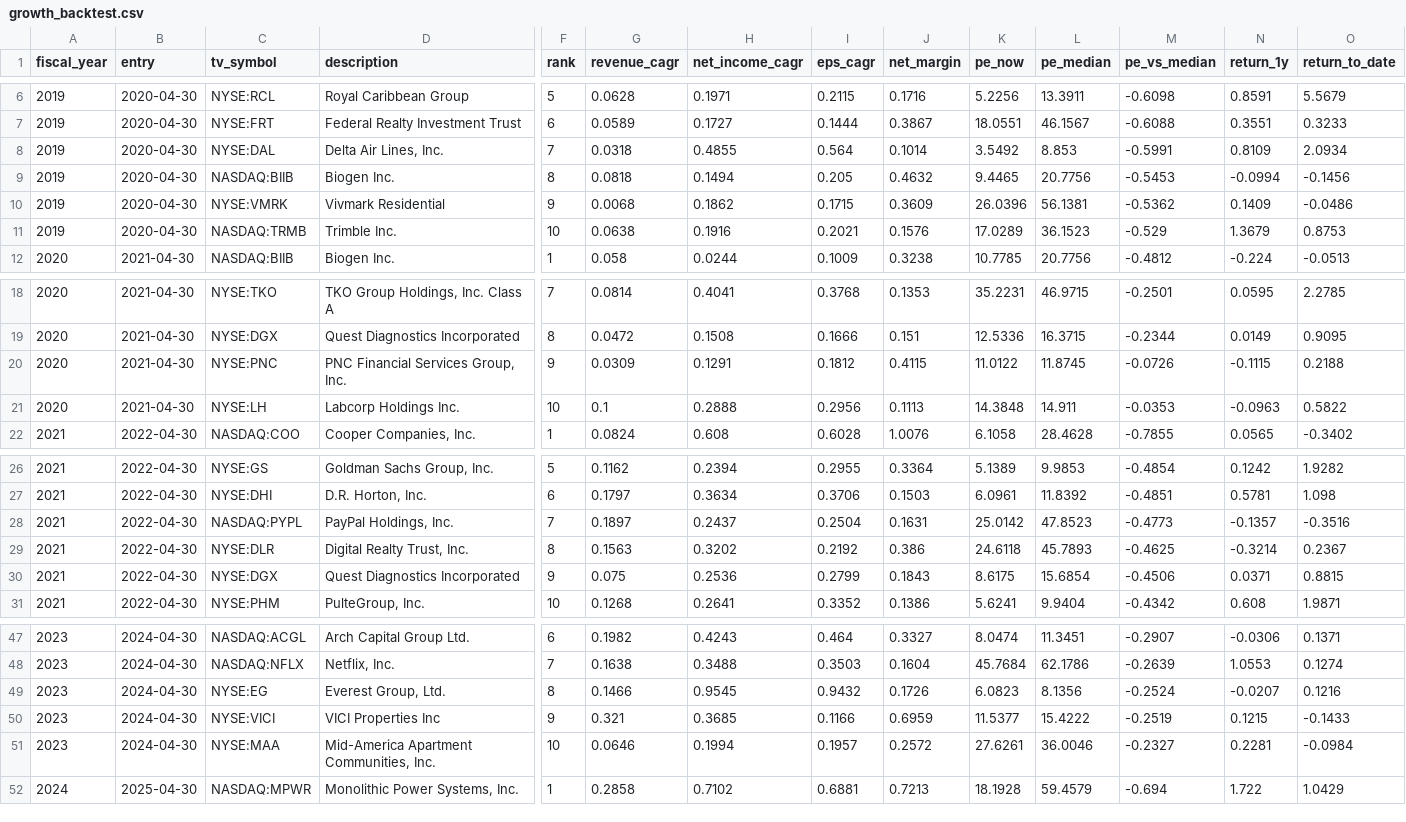
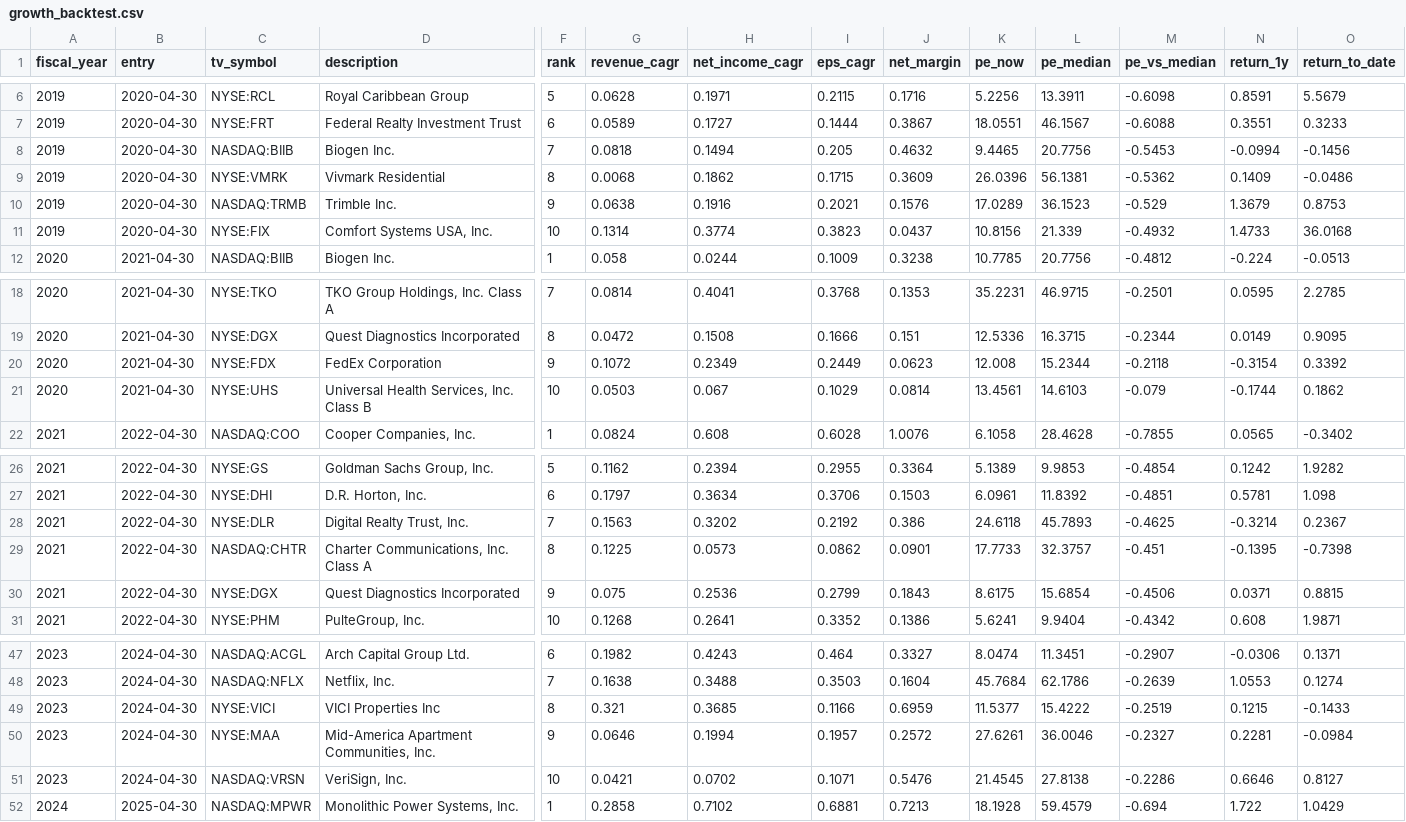
Before and after one commit to khalilvandian/Stock-analysis, a CSV file: data/screener/growth_backtest.csv, drawn as a sheet; only a part is shown, gaps mark what is left out; removed rows and columns are numbered as before the commit, all else as after; rows hold the shown columns only; the diff names each change by its address in the sheet, - before the commit and + after, or states it on an @@ line.

```diff
--- a/data/screener/growth_backtest.csv
+++ b/data/screener/growth_backtest.csv
-row 8: 2019 | 2020-04-30 | NYSE:DAL | Delta Air Lines, Inc. | 7 | 0.0318 | 0.4855 | 0.564 | 0.1014 | 3.5492 | 8.853 | -0.5991 | 0.8109 | 2.0934
-F8 (rank): 8
+F8 (rank): 7
-F9 (rank): 9
+F9 (rank): 8
-F10 (rank): 10
+F10 (rank): 9
+row 11: 2019 | 2020-04-30 | NYSE:FIX | Comfort Systems USA, Inc. | 10 | 0.1314 | 0.3774 | 0.3823 | 0.0437 | 10.8156 | 21.339 | -0.4932 | 1.4733 | 36.0168
-row 20: 2020 | 2021-04-30 | NYSE:PNC | PNC Financial Services Group, Inc. | 9 | 0.0309 | 0.1291 | 0.1812 | 0.4115 | 11.0122 | 11.8745 | -0.0726 | -0.1115 | 0.2188
+row 20: 2020 | 2021-04-30 | NYSE:FDX | FedEx Corporation | 9 | 0.1072 | 0.2349 | 0.2449 | 0.0623 | 12.008 | 15.2344 | -0.2118 | -0.3154 | 0.3392
-C21 (tv_symbol): NYSE:LH
+C21 (tv_symbol): NYSE:UHS
-D21 (description): Labcorp Holdings Inc.
+D21 (description): Universal Health Services, Inc. Class B
-G21 (revenue_cagr): 0.1
+G21 (revenue_cagr): 0.0503
-H21 (net_income_cagr): 0.2888
+H21 (net_income_cagr): 0.067
-I21 (eps_cagr): 0.2956
+I21 (eps_cagr): 0.1029
-J21 (net_margin): 0.1113
+J21 (net_margin): 0.0814
-K21 (pe_now): 14.3848
+K21 (pe_now): 13.4561
-L21 (pe_median): 14.911
+L21 (pe_median): 14.6103
-M21 (pe_vs_median): -0.0353
+M21 (pe_vs_median): -0.079
-N21 (return_1y): -0.0963
+N21 (return_1y): -0.1744
-O21 (return_to_date): 0.5822
+O21 (return_to_date): 0.1862
-row 28: 2021 | 2022-04-30 | NASDAQ:PYPL | PayPal Holdings, Inc. | 7 | 0.1897 | 0.2437 | 0.2504 | 0.1631 | 25.0142 | 47.8523 | -0.4773 | -0.1357 | -0.3516
-F28 (rank): 8
+F28 (rank): 7
+row 29: 2021 | 2022-04-30 | NASDAQ:CHTR | Charter Communications, Inc. Class A | 8 | 0.1225 | 0.0573 | 0.0862 | 0.0901 | 17.7733 | 32.3757 | -0.451 | -0.1395 | -0.7398
-row 49: 2023 | 2024-04-30 | NYSE:EG | Everest Group, Ltd. | 8 | 0.1466 | 0.9545 | 0.9432 | 0.1726 | 6.0823 | 8.1356 | -0.2524 | -0.0207 | 0.1216
-F49 (rank): 9
+F49 (rank): 8
-F50 (rank): 10
+F50 (rank): 9
+row 51: 2023 | 2024-04-30 | NASDAQ:VRSN | VeriSign, Inc. | 10 | 0.0421 | 0.0702 | 0.1071 | 0.5476 | 21.4545 | 27.8138 | -0.2286 | 0.6646 | 0.8127
```
Also changed, not shown: data/screener/growth.csv, 12 other files.
